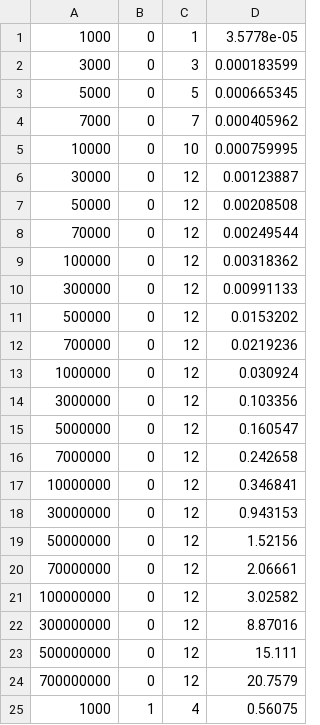
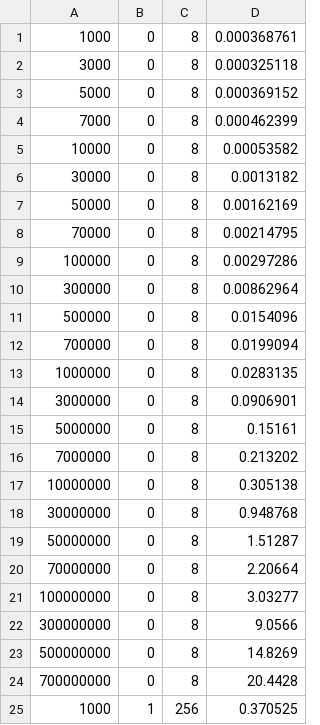
Before and after one commit to TomasCB18/Tarea2_INFO188, a CSV file: resultados/benchmark_results.csv, drawn as a sheet; only a part is shown; the diff covers the shown part only.

Commit message:
fix all benchmark y .cu

```diff
--- a/resultados/benchmark_results.csv
+++ b/resultados/benchmark_results.csv
@@ -1,25 +1,25 @@
-1000,0,1,3.5778e-05
-3000,0,3,0.000183599
-5000,0,5,0.000665345
-7000,0,7,0.000405962
-10000,0,10,0.000759995
-30000,0,12,0.00123887
-50000,0,12,0.00208508
-70000,0,12,0.00249544
-100000,0,12,0.00318362
-300000,0,12,0.00991133
-500000,0,12,0.0153202
-700000,0,12,0.0219236
-1000000,0,12,0.030924
-3000000,0,12,0.103356
-5000000,0,12,0.160547
-7000000,0,12,0.242658
-10000000,0,12,0.346841
-30000000,0,12,0.943153
-50000000,0,12,1.52156
-70000000,0,12,2.06661
-100000000,0,12,3.02582
-300000000,0,12,8.87016
-500000000,0,12,15.111
-700000000,0,12,20.7579
-1000,1,4,0.56075
+1000,0,8,0.000368761
+3000,0,8,0.000325118
+5000,0,8,0.000369152
+7000,0,8,0.000462399
+10000,0,8,0.00053582
+30000,0,8,0.0013182
+50000,0,8,0.00162169
+70000,0,8,0.00214795
+100000,0,8,0.00297286
+300000,0,8,0.00862964
+500000,0,8,0.0154096
+700000,0,8,0.0199094
+1000000,0,8,0.0283135
+3000000,0,8,0.0906901
+5000000,0,8,0.15161
+7000000,0,8,0.213202
+10000000,0,8,0.305138
+30000000,0,8,0.948768
+50000000,0,8,1.51287
+70000000,0,8,2.20664
+100000000,0,8,3.03277
+300000000,0,8,9.0566
+500000000,0,8,14.8269
+700000000,0,8,20.4428
+1000,1,256,0.370525
```
Also changed, not shown: 46 edited cells elsewhere in this file, 17 other files.
